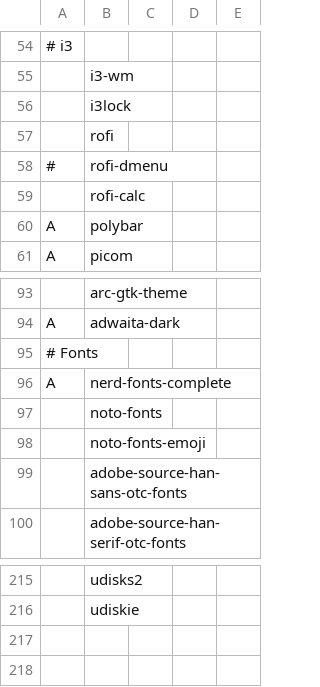
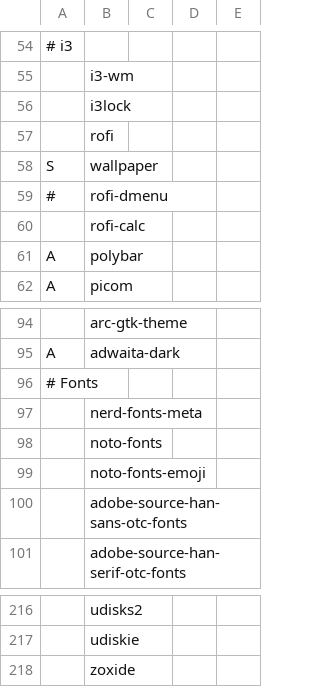
Before and after one commit to SirRippovMaple/provision, a CSV file: larbs/progs.csv, drawn as a sheet; only a part is shown, gaps mark what is left out; removed rows and columns are numbered as before the commit, all else as after; the diff names each change by its address in the sheet, - before the commit and + after, or states it on an @@ line.

Commit message:
Wallpaper

```diff
--- a/larbs/progs.csv
+++ b/larbs/progs.csv
+row 58: S | wallpaper
-row 96: A | nerd-fonts-complete
+row 97:  | nerd-fonts-meta
+row 218:  | zoxide
```
Also changed, not shown: 3 other files.
